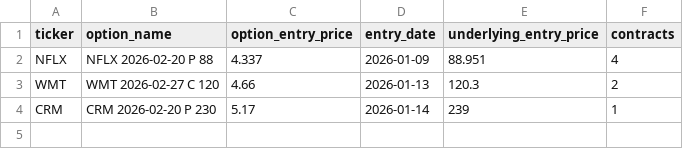
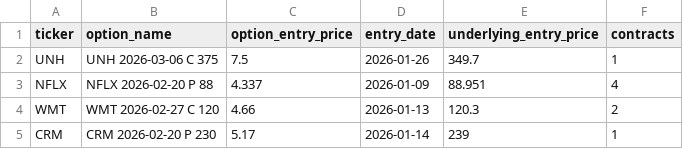
Before and after one commit to vibraniumtag-code/Stocks, a CSV file: positions.csv, drawn as a sheet; the diff names each change by its address in the sheet, - before the commit and + after, or states it on an @@ line.

Commit message:
Update positions.csv (web)

```diff
--- a/positions.csv
+++ b/positions.csv
+row 2: UNH | UNH 2026-03-06 C 375 | 7.5 | 2026-01-26 | 349.7 | 1
```
